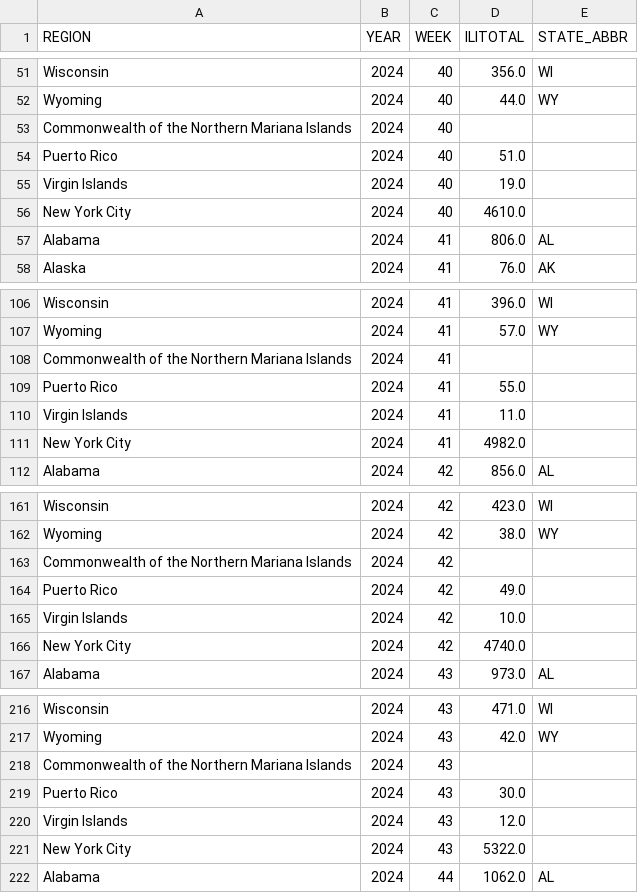
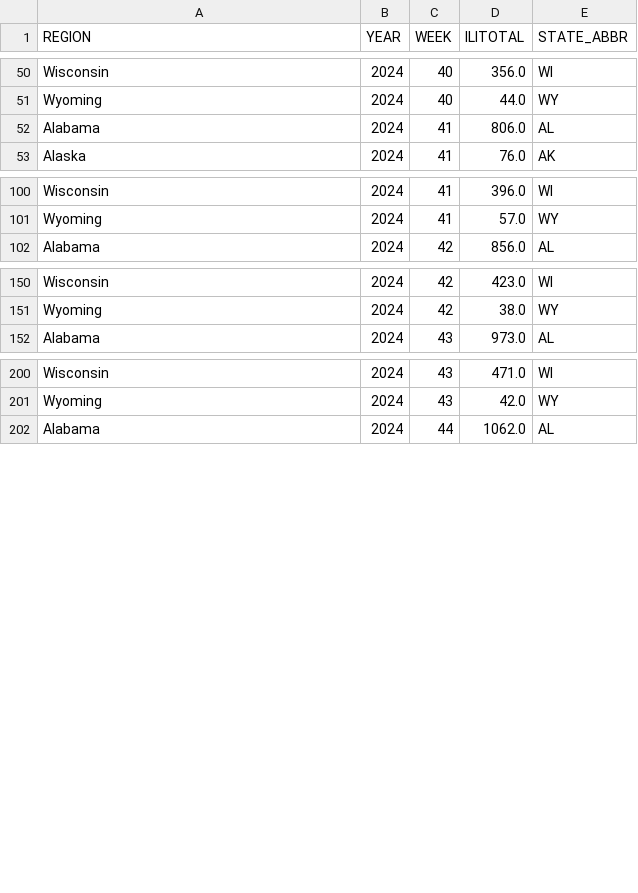
Before and after one commit to dsrumi/Project-3, a CSV file: Data/flu_data_by_state.csv, drawn as a sheet; only a part is shown, gaps mark what is left out; the diff covers the shown part only; the diff names each change by its address in the sheet, - before the commit and + after, or states it on an @@ line.

Commit message:
Add files via upload

```diff
--- a/Data/flu_data_by_state.csv
+++ b/Data/flu_data_by_state.csv
-row 53: Commonwealth of the Northern Mariana Islands | 2024 | 40
-row 54: Puerto Rico | 2024 | 40 | 51.0
-row 55: Virgin Islands | 2024 | 40 | 19.0
-row 56: New York City | 2024 | 40 | 4610.0
-row 108: Commonwealth of the Northern Mariana Islands | 2024 | 41
-row 109: Puerto Rico | 2024 | 41 | 55.0
-row 110: Virgin Islands | 2024 | 41 | 11.0
-row 111: New York City | 2024 | 41 | 4982.0
-row 163: Commonwealth of the Northern Mariana Islands | 2024 | 42
-row 164: Puerto Rico | 2024 | 42 | 49.0
-row 165: Virgin Islands | 2024 | 42 | 10.0
-row 166: New York City | 2024 | 42 | 4740.0
-row 218: Commonwealth of the Northern Mariana Islands | 2024 | 43
-row 219: Puerto Rico | 2024 | 43 | 30.0
-row 220: Virgin Islands | 2024 | 43 | 12.0
-row 221: New York City | 2024 | 43 | 5322.0
```
Also changed, not shown: 29 removed rows elsewhere in this file.
